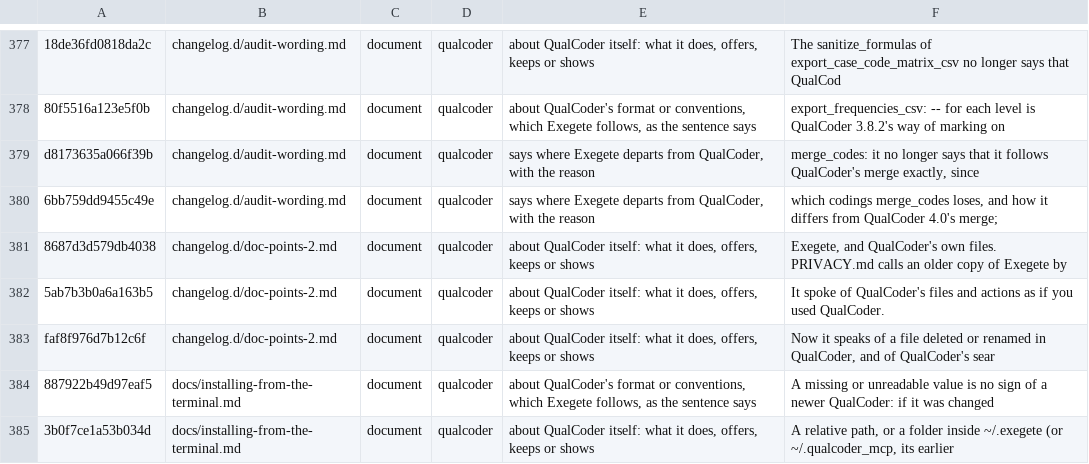
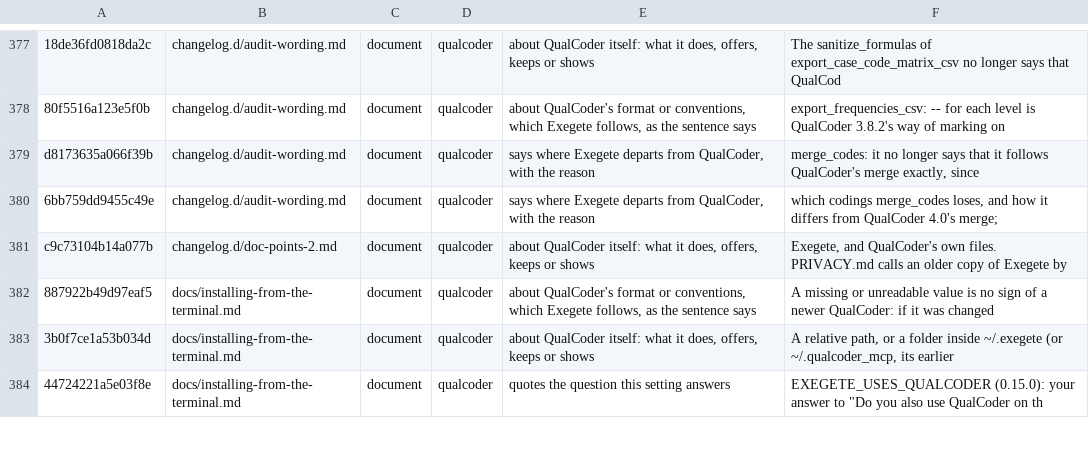
Before and after one commit to nicotem/exegete, a TSV file: scripts/check_texts_ledger.tsv, drawn as a sheet; only a part is shown, gaps mark what is left out; the shorter side is filled out with more unchanged rows.

```diff
--- a/scripts/check_texts_ledger.tsv
+++ b/scripts/check_texts_ledger.tsv
@@ -380,5 +380,3 @@ d8173635a066f39b	changelog.d/audit-wording.md	document	qualcoder	says where Exeg
 6bb759dd9455c49e	changelog.d/audit-wording.md	document	qualcoder	says where Exegete departs from QualCoder, with the reason	which codings merge_codes loses, and how it differs from QualCoder 4.0's merge;
-8687d3d579db4038	changelog.d/doc-points-2.md	document	qualcoder	about QualCoder itself: what it does, offers, keeps or shows	Exegete, and QualCoder's own files. PRIVACY.md calls an older copy of Exegete by
-5ab7b3b0a6a163b5	changelog.d/doc-points-2.md	document	qualcoder	about QualCoder itself: what it does, offers, keeps or shows	It spoke of QualCoder's files and actions as if you used QualCoder.
-faf8f976d7b12c6f	changelog.d/doc-points-2.md	document	qualcoder	about QualCoder itself: what it does, offers, keeps or shows	Now it speaks of a file deleted or renamed in QualCoder, and of QualCoder's sear
+c9c73104b14a077b	changelog.d/doc-points-2.md	document	qualcoder	about QualCoder itself: what it does, offers, keeps or shows	Exegete, and QualCoder's own files. PRIVACY.md calls an older copy of Exegete by
 887922b49d97eaf5	docs/installing-from-the-terminal.md	document	qualcoder	about QualCoder's format or conventions, which Exegete follows, as the sentence says	A missing or unreadable value is no sign of a newer QualCoder: if it was changed
```
Also changed, not shown: 5 other files.
